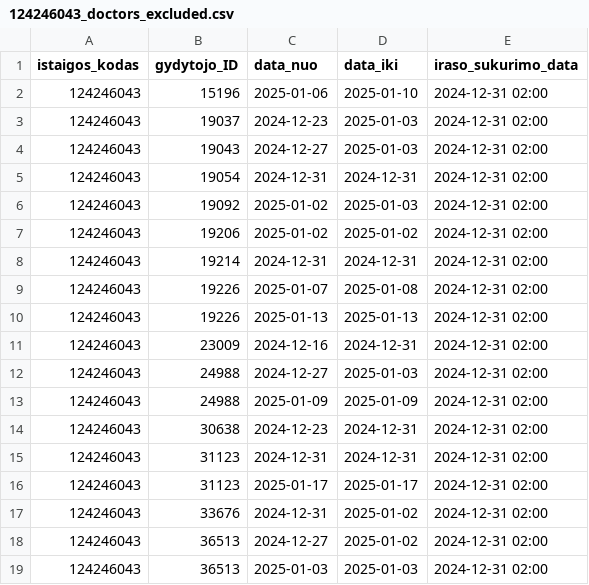
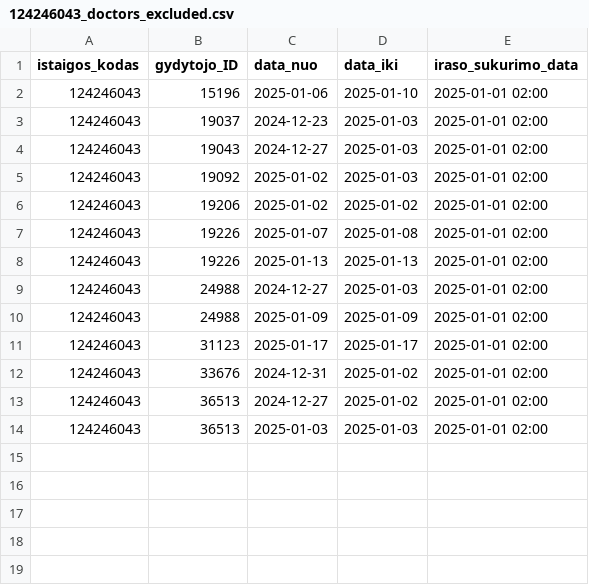
Before and after one commit to NVPgit/naujosios-vilnios-poliklinika, a CSV file: 124246043_doctors_excluded.csv, drawn as a sheet.

```diff
--- a/124246043_doctors_excluded.csv
+++ b/124246043_doctors_excluded.csv
@@ -1,19 +1,14 @@
 istaigos_kodas;gydytojo_ID;data_nuo;data_iki;iraso_sukurimo_data
-124246043;15196;2025-01-06;2025-01-10;2024-12-31 02:00
-124246043;19037;2024-12-23;2025-01-03;2024-12-31 02:00
-124246043;19043;2024-12-27;2025-01-03;2024-12-31 02:00
-124246043;19054;2024-12-31;2024-12-31;2024-12-31 02:00
-124246043;19092;2025-01-02;2025-01-03;2024-12-31 02:00
-124246043;19206;2025-01-02;2025-01-02;2024-12-31 02:00
-124246043;19214;2024-12-31;2024-12-31;2024-12-31 02:00
-124246043;19226;2025-01-07;2025-01-08;2024-12-31 02:00
-124246043;19226;2025-01-13;2025-01-13;2024-12-31 02:00
-124246043;23009;2024-12-16;2024-12-31;2024-12-31 02:00
-124246043;24988;2024-12-27;2025-01-03;2024-12-31 02:00
-124246043;24988;2025-01-09;2025-01-09;2024-12-31 02:00
-124246043;30638;2024-12-23;2024-12-31;2024-12-31 02:00
-124246043;31123;2024-12-31;2024-12-31;2024-12-31 02:00
-124246043;31123;2025-01-17;2025-01-17;2024-12-31 02:00
-124246043;33676;2024-12-31;2025-01-02;2024-12-31 02:00
-124246043;36513;2024-12-27;2025-01-02;2024-12-31 02:00
-124246043;36513;2025-01-03;2025-01-03;2024-12-31 02:00
+124246043;15196;2025-01-06;2025-01-10;2025-01-01 02:00
+124246043;19037;2024-12-23;2025-01-03;2025-01-01 02:00
+124246043;19043;2024-12-27;2025-01-03;2025-01-01 02:00
+124246043;19092;2025-01-02;2025-01-03;2025-01-01 02:00
+124246043;19206;2025-01-02;2025-01-02;2025-01-01 02:00
+124246043;19226;2025-01-07;2025-01-08;2025-01-01 02:00
+124246043;19226;2025-01-13;2025-01-13;2025-01-01 02:00
+124246043;24988;2024-12-27;2025-01-03;2025-01-01 02:00
+124246043;24988;2025-01-09;2025-01-09;2025-01-01 02:00
+124246043;31123;2025-01-17;2025-01-17;2025-01-01 02:00
+124246043;33676;2024-12-31;2025-01-02;2025-01-01 02:00
+124246043;36513;2024-12-27;2025-01-02;2025-01-01 02:00
+124246043;36513;2025-01-03;2025-01-03;2025-01-01 02:00
```
Also changed, not shown: 124246043_family_doctors_list.csv, 124246043_family_doctors_visits_hours.csv, 1 other file.
